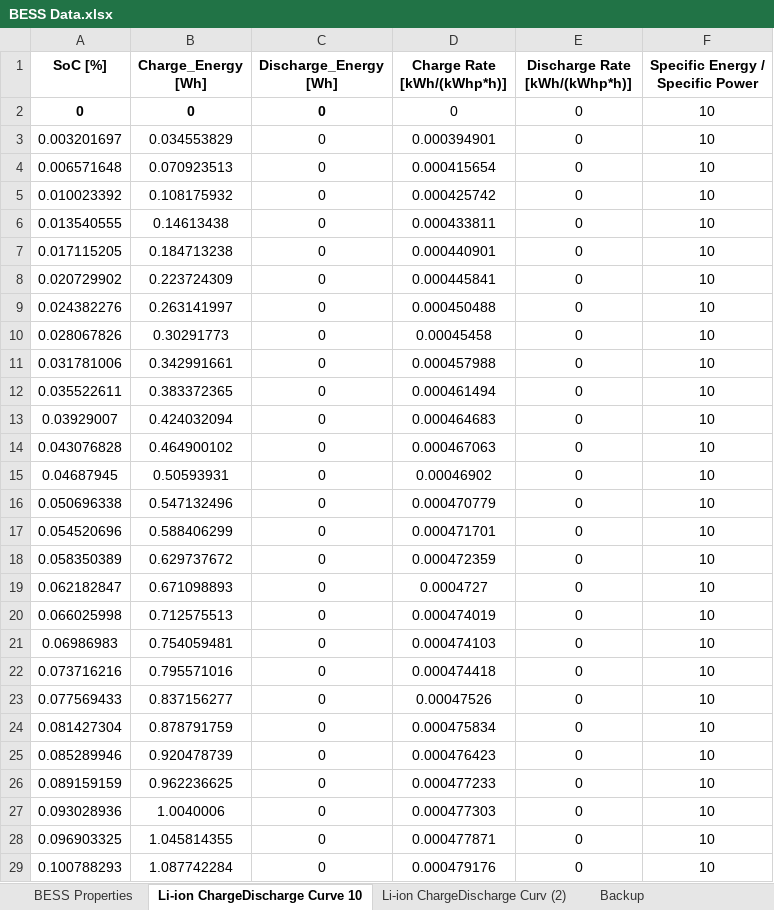
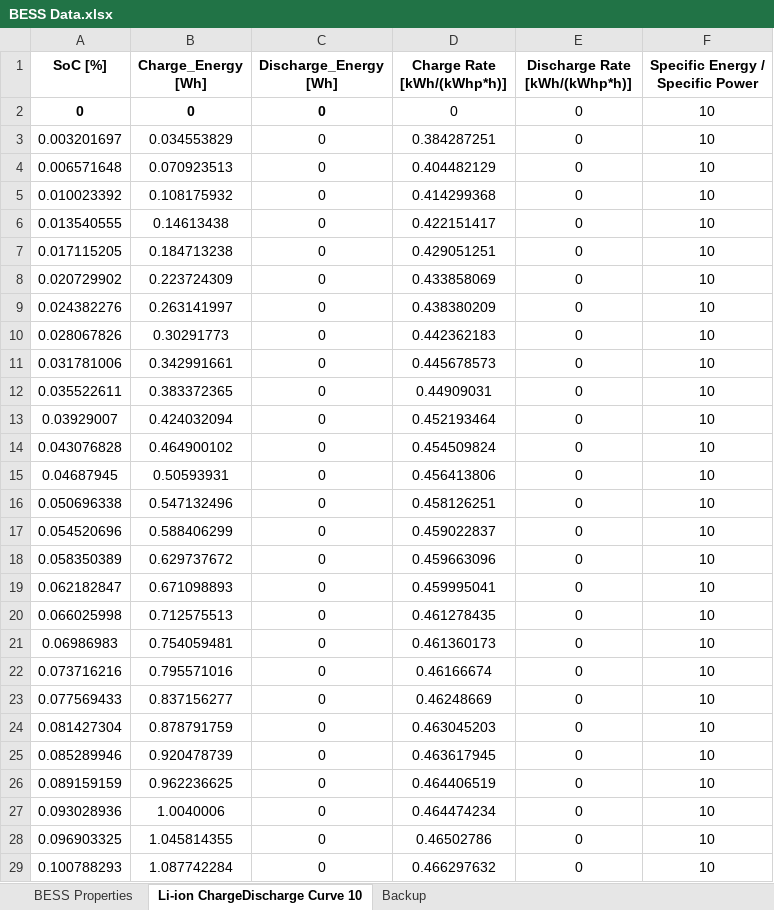
Before and after one commit to LorenzoGiannuzzo/BESS-Optimization, an Excel workbook: BESS Data.xlsx, sheet Li-ion ChargeDischarge Curve 10, drawn as a sheet; only a part is shown; values as stored, in another font and other column widths than the file's, no borders; charts and pictures not drawn; the diff covers the shown part only; the diff names each change by its address in the sheet, - before the commit and + after, or states it on an @@ line.

```diff
--- a/BESS Data.xlsx (sheet Li-ion ChargeDischarge Curve 10)
+++ b/BESS Data.xlsx (sheet Li-ion ChargeDischarge Curve 10)
-sheet tab: Li-ion ChargeDischarge Curv (2)
-D3 (Charge Rate [kWh/(kWhp*h)]): 0.000394901
+D3 (Charge Rate [kWh/(kWhp*h)]): 0.384287251
-D4 (Charge Rate [kWh/(kWhp*h)]): 0.000415654
+D4 (Charge Rate [kWh/(kWhp*h)]): 0.404482129
-D5 (Charge Rate [kWh/(kWhp*h)]): 0.000425742
+D5 (Charge Rate [kWh/(kWhp*h)]): 0.414299368
-D6 (Charge Rate [kWh/(kWhp*h)]): 0.000433811
+D6 (Charge Rate [kWh/(kWhp*h)]): 0.422151417
-D7 (Charge Rate [kWh/(kWhp*h)]): 0.000440901
+D7 (Charge Rate [kWh/(kWhp*h)]): 0.429051251
-D8 (Charge Rate [kWh/(kWhp*h)]): 0.000445841
+D8 (Charge Rate [kWh/(kWhp*h)]): 0.433858069
-D9 (Charge Rate [kWh/(kWhp*h)]): 0.000450488
+D9 (Charge Rate [kWh/(kWhp*h)]): 0.438380209
-D10 (Charge Rate [kWh/(kWhp*h)]): 0.00045458
+D10 (Charge Rate [kWh/(kWhp*h)]): 0.442362183
-D11 (Charge Rate [kWh/(kWhp*h)]): 0.000457988
+D11 (Charge Rate [kWh/(kWhp*h)]): 0.445678573
-D12 (Charge Rate [kWh/(kWhp*h)]): 0.000461494
+D12 (Charge Rate [kWh/(kWhp*h)]): 0.44909031
-D13 (Charge Rate [kWh/(kWhp*h)]): 0.000464683
+D13 (Charge Rate [kWh/(kWhp*h)]): 0.452193464
-D14 (Charge Rate [kWh/(kWhp*h)]): 0.000467063
+D14 (Charge Rate [kWh/(kWhp*h)]): 0.454509824
-D15 (Charge Rate [kWh/(kWhp*h)]): 0.00046902
+D15 (Charge Rate [kWh/(kWhp*h)]): 0.456413806
-D16 (Charge Rate [kWh/(kWhp*h)]): 0.000470779
+D16 (Charge Rate [kWh/(kWhp*h)]): 0.458126251
-D17 (Charge Rate [kWh/(kWhp*h)]): 0.000471701
+D17 (Charge Rate [kWh/(kWhp*h)]): 0.459022837
-D18 (Charge Rate [kWh/(kWhp*h)]): 0.000472359
+D18 (Charge Rate [kWh/(kWhp*h)]): 0.459663096
-D19 (Charge Rate [kWh/(kWhp*h)]): 0.0004727
+D19 (Charge Rate [kWh/(kWhp*h)]): 0.459995041
-D20 (Charge Rate [kWh/(kWhp*h)]): 0.000474019
+D20 (Charge Rate [kWh/(kWhp*h)]): 0.461278435
-D21 (Charge Rate [kWh/(kWhp*h)]): 0.000474103
+D21 (Charge Rate [kWh/(kWhp*h)]): 0.461360173
-D22 (Charge Rate [kWh/(kWhp*h)]): 0.000474418
+D22 (Charge Rate [kWh/(kWhp*h)]): 0.46166674
-D23 (Charge Rate [kWh/(kWhp*h)]): 0.00047526
+D23 (Charge Rate [kWh/(kWhp*h)]): 0.46248669
-D24 (Charge Rate [kWh/(kWhp*h)]): 0.000475834
+D24 (Charge Rate [kWh/(kWhp*h)]): 0.463045203
-D25 (Charge Rate [kWh/(kWhp*h)]): 0.000476423
+D25 (Charge Rate [kWh/(kWhp*h)]): 0.463617945
-D26 (Charge Rate [kWh/(kWhp*h)]): 0.000477233
+D26 (Charge Rate [kWh/(kWhp*h)]): 0.464406519
-D27 (Charge Rate [kWh/(kWhp*h)]): 0.000477303
+D27 (Charge Rate [kWh/(kWhp*h)]): 0.464474234
-D28 (Charge Rate [kWh/(kWhp*h)]): 0.000477871
+D28 (Charge Rate [kWh/(kWhp*h)]): 0.46502786
-D29 (Charge Rate [kWh/(kWhp*h)]): 0.000479176
+D29 (Charge Rate [kWh/(kWhp*h)]): 0.466297632
```
Also changed, not shown: 1 added row and 928 edited cells elsewhere in this sheet, formulas that keep their value, charts or pictures, 4 other files.
